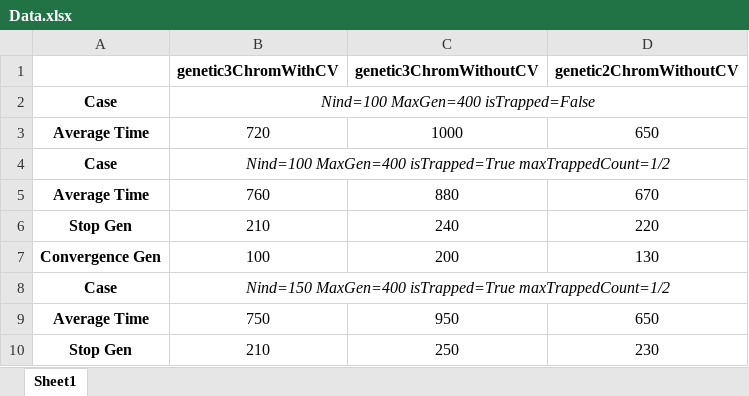
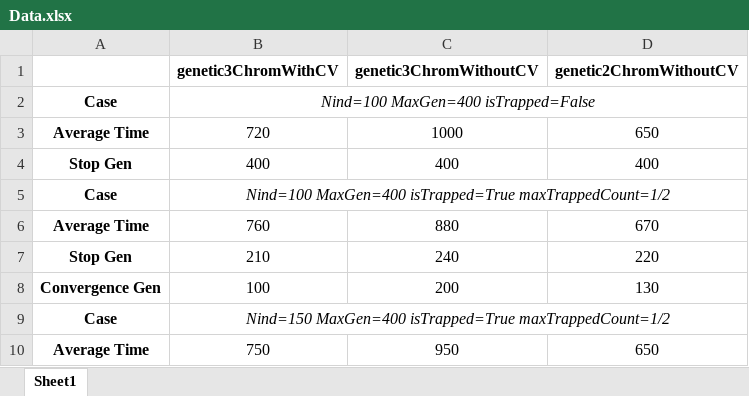
Before and after one commit to aspxcor/Optimization-Plan-for-Emergency-Evacuation-of-Personnel-Based-on-Optimization-Algorithm, an Excel workbook: Code/Problem2/Data/Data.xlsx, sheet Sheet1, drawn as a sheet; only a part is shown; the shorter side is filled out with more unchanged rows; values as stored, in another font and other column widths than the file's, no borders; the diff names each change by its address in the sheet, - before the commit and + after, or states it on an @@ line.

Commit message:
update New Data Process code

```diff
--- a/Code/Problem2/Data/Data.xlsx (sheet Sheet1)
+++ b/Code/Problem2/Data/Data.xlsx (sheet Sheet1)
+row 4: Stop Gen | 400 | 400 | 400
```
Also changed, not shown: 35 other files.
